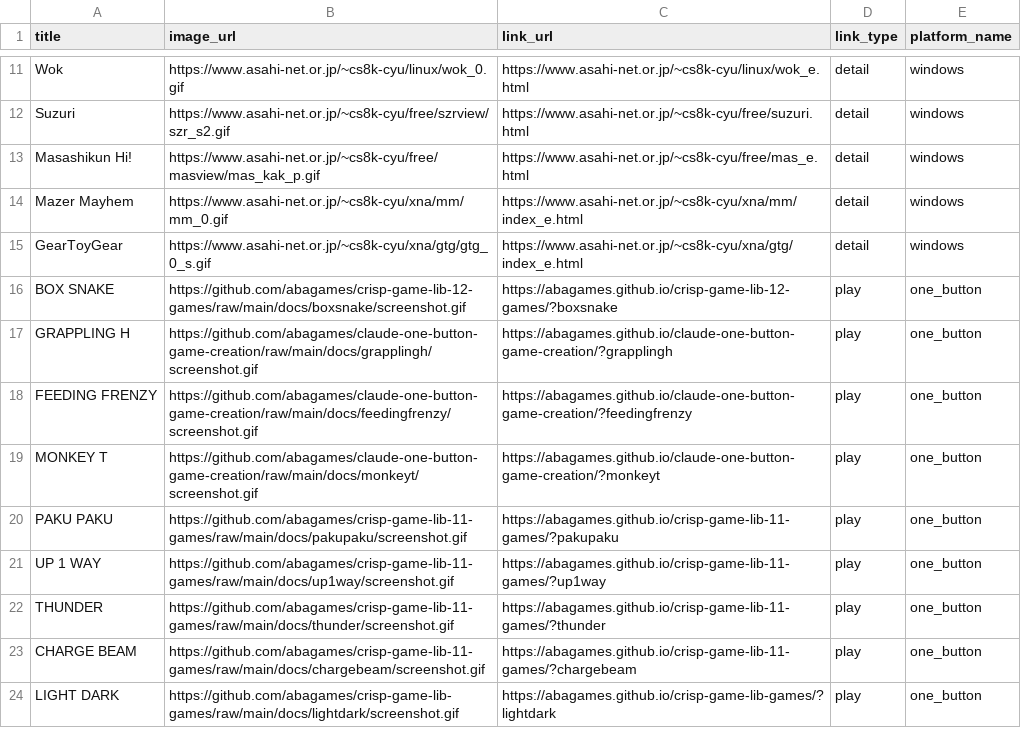
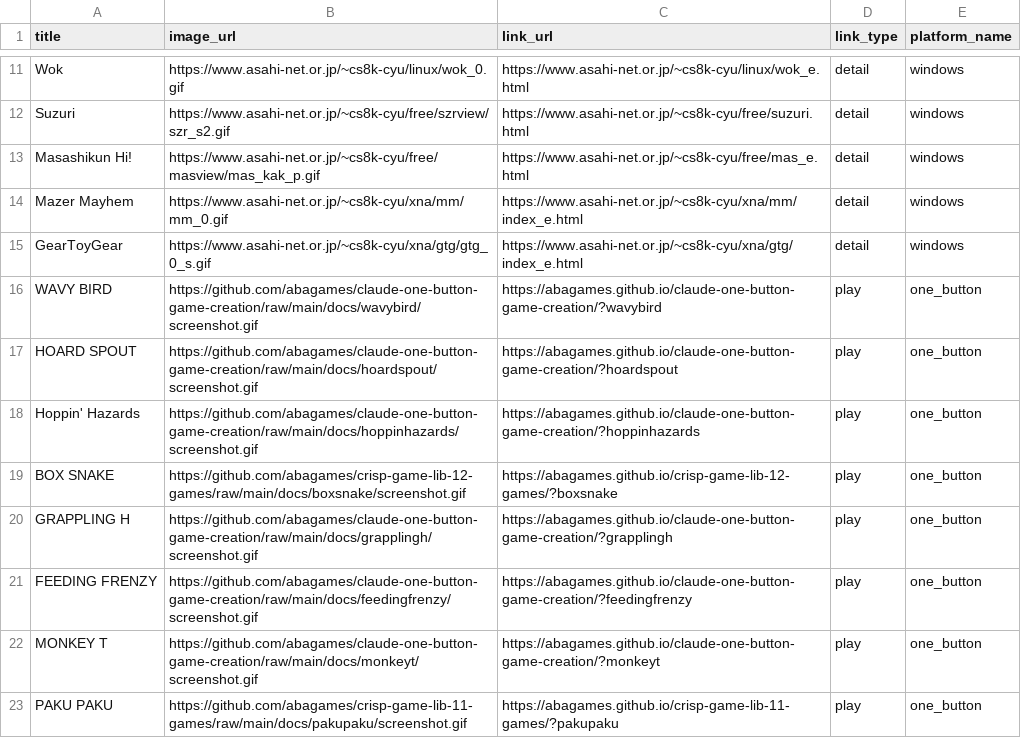
Before and after one commit to abagames/games-web-pages, a CSV file: src/abagames_games.csv, drawn as a sheet; only a part is shown, gaps mark what is left out; the shorter side is filled out with more unchanged rows; the diff names each change by its address in the sheet, - before the commit and + after, or states it on an @@ line.

Commit message:
Add games

```diff
--- a/src/abagames_games.csv
+++ b/src/abagames_games.csv
+row 16: WAVY BIRD | https://github.com/abagames/claude-one-button-game-creation/raw/main/docs/wavybird/screenshot.gif | https://abagames.github.io/claude-one-button-game-creation/?wavybird | play | one_button
+row 17: HOARD SPOUT | https://github.com/abagames/claude-one-button-game-creation/raw/main/docs/hoardspout/screenshot.gif | https://abagames.github.io/claude-one-button-game-creation/?hoardspout | play | one_button
+row 18: Hoppin' Hazards | https://github.com/abagames/claude-one-button-game-creation/raw/main/docs/hoppinhazards/screenshot.gif | https://abagames.github.io/claude-one-button-game-creation/?hoppinhazards | play | one_button
```
Also changed, not shown: 2 other files.
